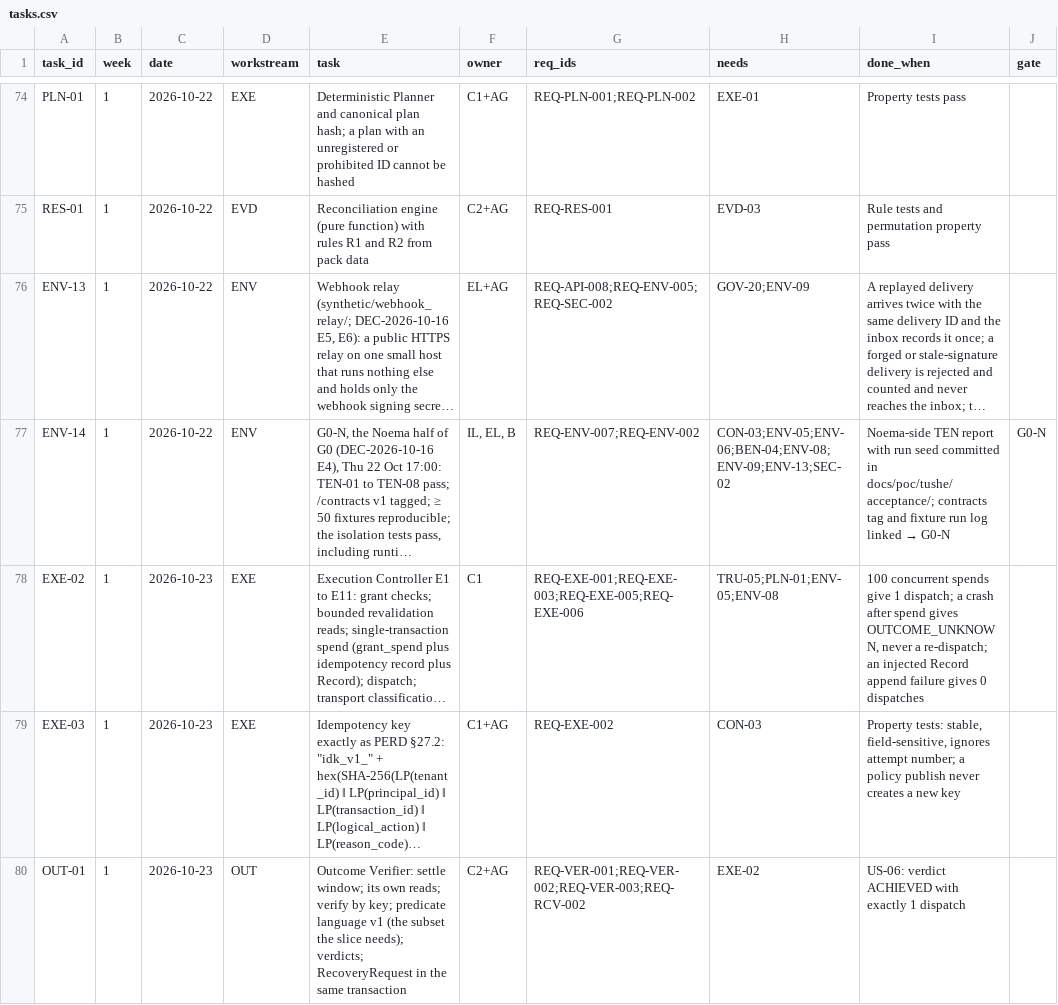
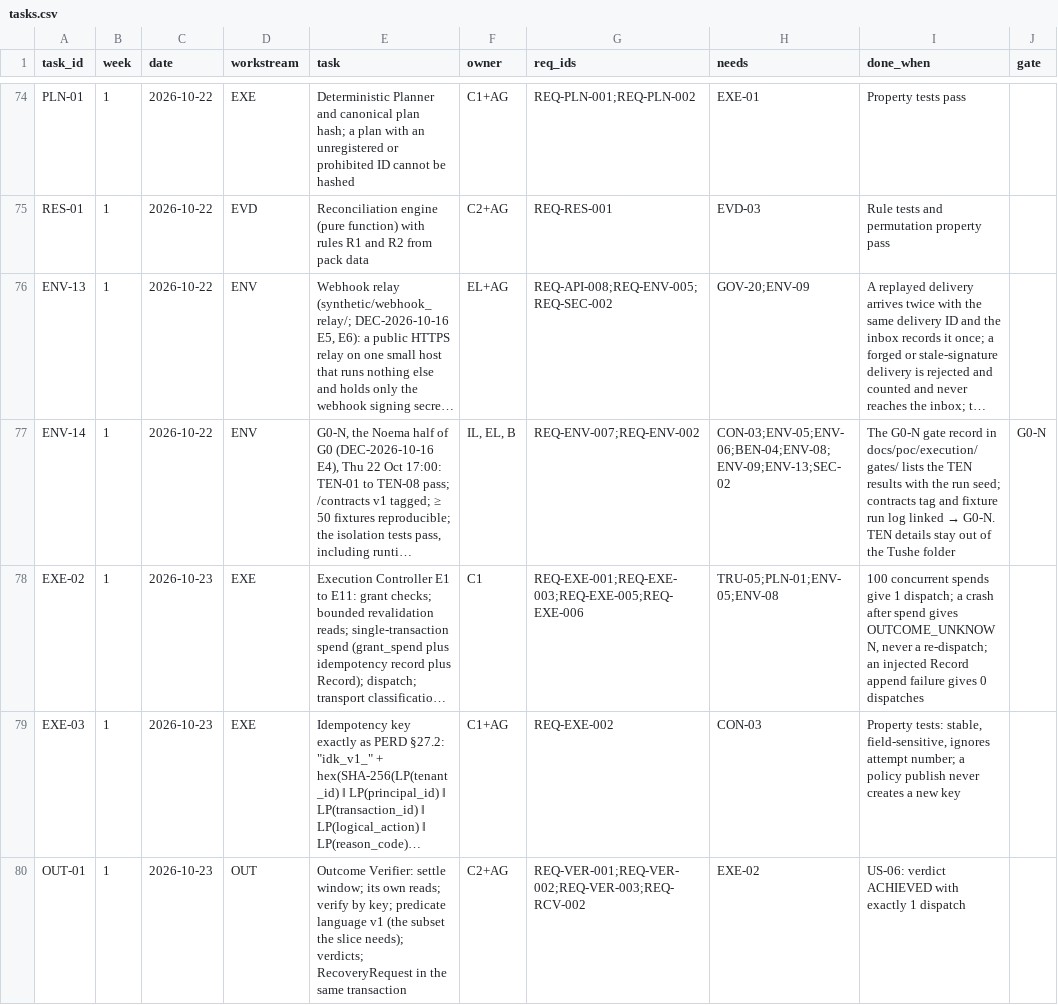
Before and after one commit to Noemai-org/docs, a CSV file: docs/poc/execution/tasks.csv, drawn as a sheet; only a part is shown, gaps mark what is left out; long unchanged cells end in …; the diff names each change by its address in the sheet, - before the commit and + after, or states it on an @@ line.

```diff
--- a/docs/poc/execution/tasks.csv
+++ b/docs/poc/execution/tasks.csv
@@ I77 (done_when): Noema-side TEN report with run seed committed in docs/poc/tushe/acceptance/; contracts tag and fixture run log linked → G0-N → The G0-N gate record in docs/poc/execution/gates/ lists the TEN results with the run seed; contracts tag and fixture run log linked → G0-N. TEN details stay out of the Tushe folder @@
```
Also changed, not shown: 2 other files.
